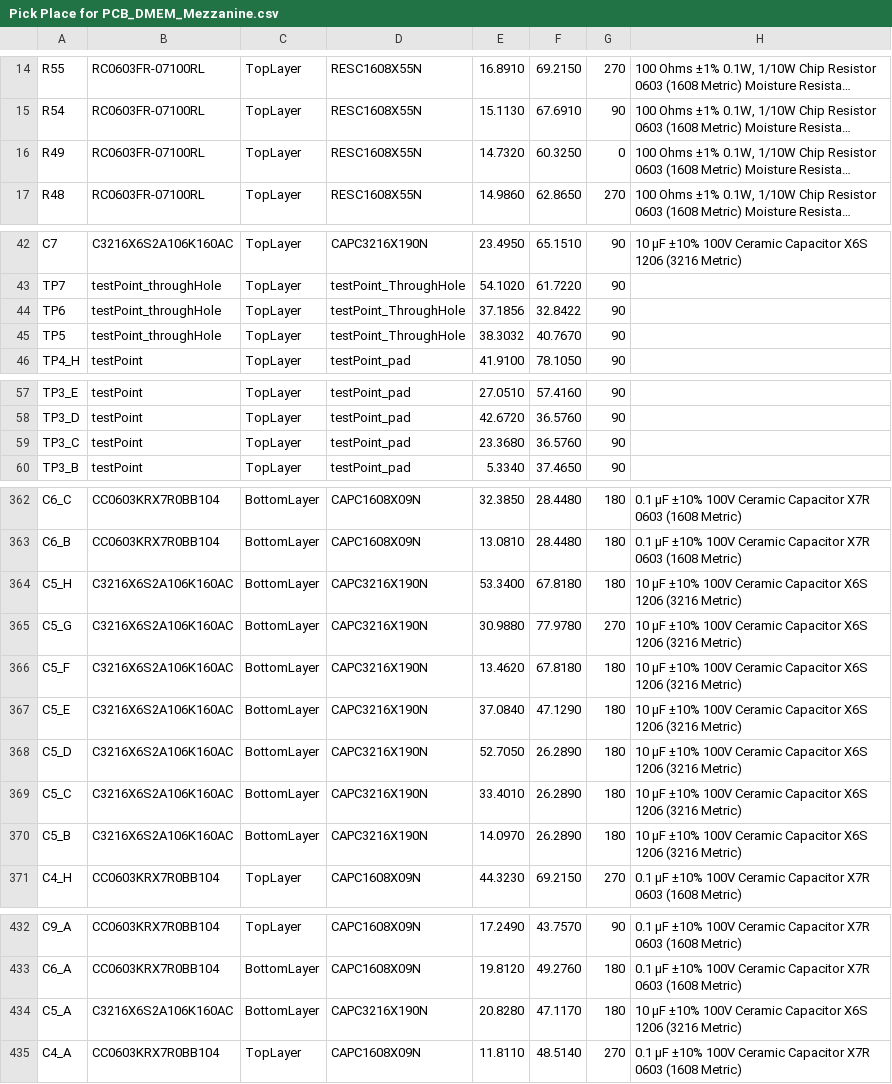
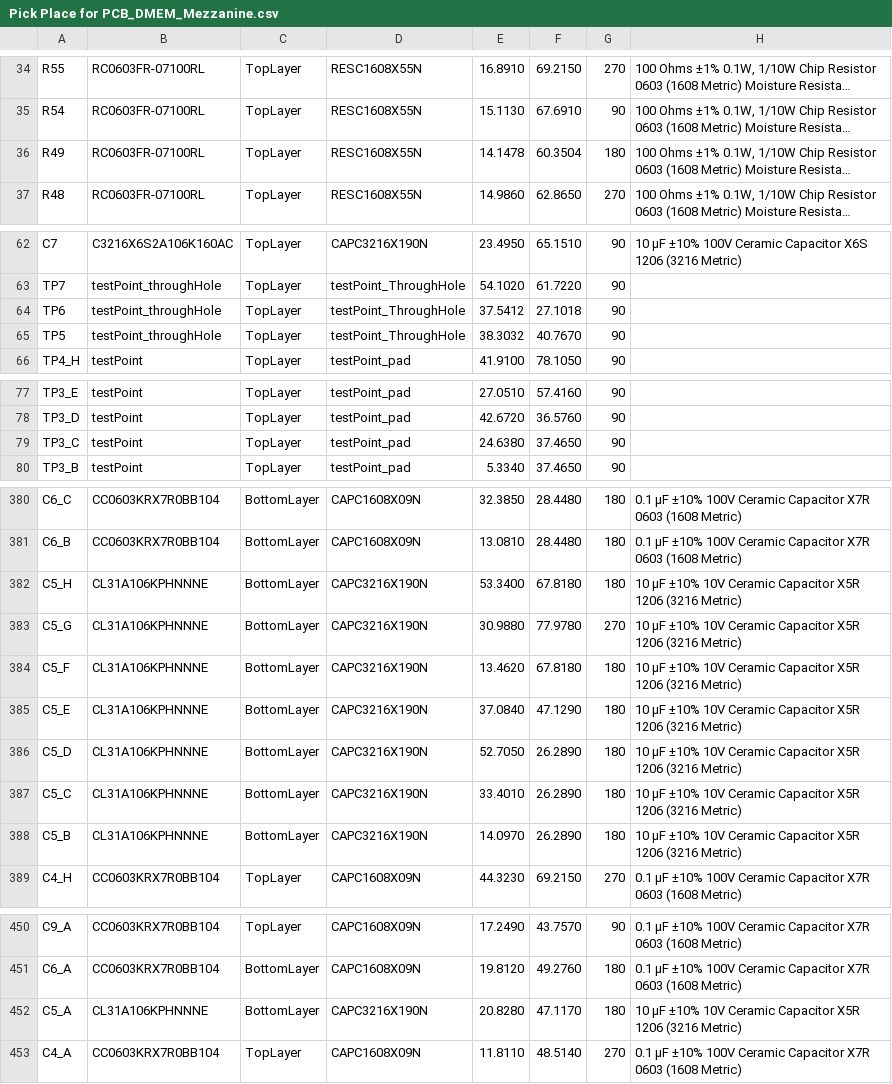
Before and after one commit to ecristal/daphne_hd_mezzanine, a CSV file: Project Outputs for DMEM_Mezzanine/Pick Place for PCB_DMEM_Mezzanine.csv, drawn as a sheet; only a part is shown, gaps mark what is left out; long unchanged cells end in …; addresses are those after the commit; the diff covers the shown part only; the diff names each change by its address in the sheet, - before the commit and + after, or states it on an @@ line.

```diff
--- a/Project Outputs for DMEM_Mezzanine/Pick Place for PCB_DMEM_Mezzanine.csv
+++ b/Project Outputs for DMEM_Mezzanine/Pick Place for PCB_DMEM_Mezzanine.csv
-E36: 14.7320
+E36: 14.1478
-F36: 60.3250
+F36: 60.3504
-G36: 0
+G36: 180
-E64: 37.1856
+E64: 37.5412
-F64: 32.8422
+F64: 27.1018
-E79: 23.3680
+E79: 24.6380
-F79: 36.5760
+F79: 37.4650
-B382:B388: C3216X6S2A106K160AC
+B382:B388: CL31A106KPHNNNE
-H382:H388: …µF ±10% 100V Ceramic Capacitor X6S 1206 (3216…
+H382:H388: …µF ±10% 10V Ceramic Capacitor X5R 1206 (3216…
-B452: C3216X6S2A106K160AC
+B452: CL31A106KPHNNNE
-H452: …µF ±10% 100V Ceramic Capacitor X6S 1206 (3216…
+H452: …µF ±10% 10V Ceramic Capacitor X5R 1206 (3216…
```
Also changed, not shown: 18 added rows, 2 moved rows and 3 edited cells elsewhere in this file, 32 other files.
